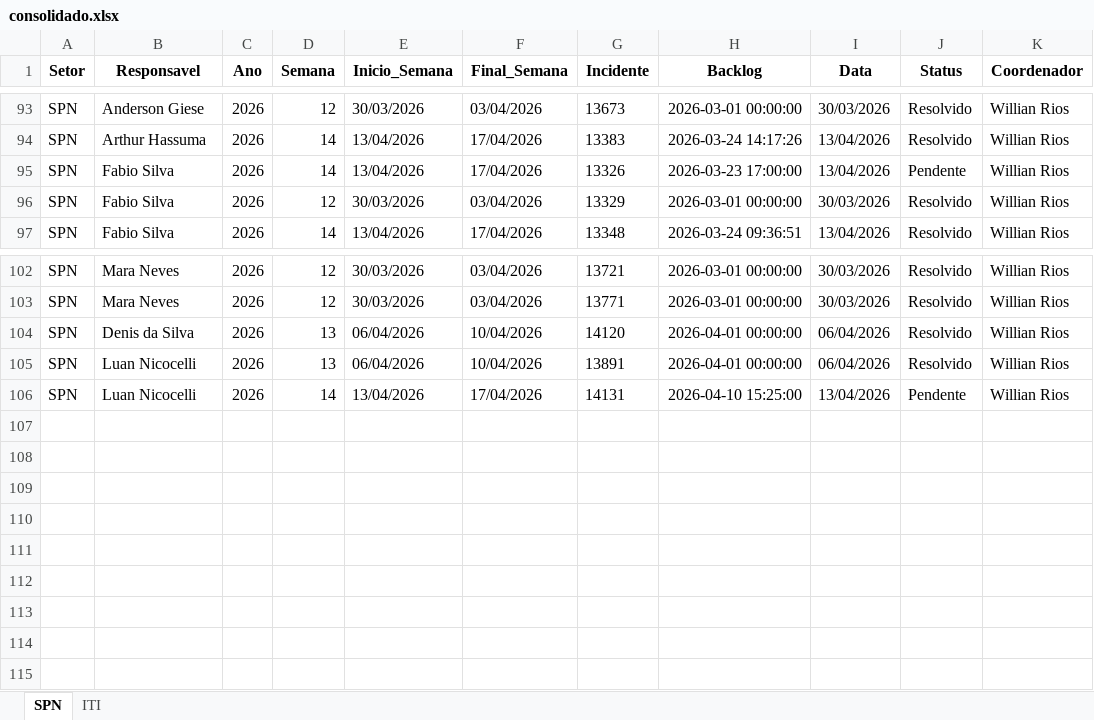
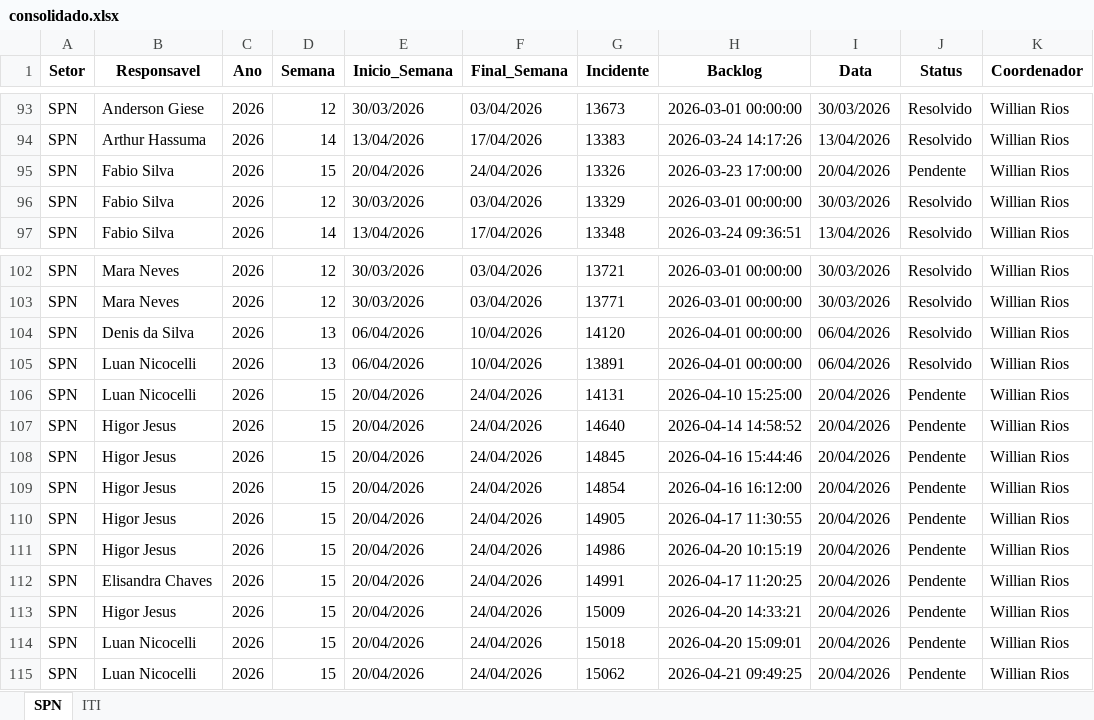
Before and after one commit to GeekFrancisco/Franciscodatais, an Excel workbook: data/base/consolidado.xlsx, sheet SPN, drawn as a sheet; only a part is shown, gaps mark what is left out; values as stored, in another font and other column widths than the file's, no borders; the diff names each change by its address in the sheet, - before the commit and + after, or states it on an @@ line.

```diff
--- a/data/base/consolidado.xlsx (sheet SPN)
+++ b/data/base/consolidado.xlsx (sheet SPN)
-D95 (Semana): 14
+D95 (Semana): 15
-E95 (Inicio_Semana): 13/04/2026
+E95 (Inicio_Semana): 20/04/2026
-F95 (Final_Semana): 17/04/2026
+F95 (Final_Semana): 24/04/2026
-I95 (Data): 13/04/2026
+I95 (Data): 20/04/2026
-D106 (Semana): 14
+D106 (Semana): 15
-E106 (Inicio_Semana): 13/04/2026
+E106 (Inicio_Semana): 20/04/2026
-F106 (Final_Semana): 17/04/2026
+F106 (Final_Semana): 24/04/2026
-I106 (Data): 13/04/2026
+I106 (Data): 20/04/2026
+row 107: SPN | Higor Jesus | 2026 | 15 | 20/04/2026 | 24/04/2026 | 14640 | 2026-04-14 14:58:52 | 20/04/2026 | Pendente | Willian Rios
+row 108: SPN | Higor Jesus | 2026 | 15 | 20/04/2026 | 24/04/2026 | 14845 | 2026-04-16 15:44:46 | 20/04/2026 | Pendente | Willian Rios
+row 109: SPN | Higor Jesus | 2026 | 15 | 20/04/2026 | 24/04/2026 | 14854 | 2026-04-16 16:12:00 | 20/04/2026 | Pendente | Willian Rios
+row 110: SPN | Higor Jesus | 2026 | 15 | 20/04/2026 | 24/04/2026 | 14905 | 2026-04-17 11:30:55 | 20/04/2026 | Pendente | Willian Rios
+row 111: SPN | Higor Jesus | 2026 | 15 | 20/04/2026 | 24/04/2026 | 14986 | 2026-04-20 10:15:19 | 20/04/2026 | Pendente | Willian Rios
+row 112: SPN | Elisandra Chaves | 2026 | 15 | 20/04/2026 | 24/04/2026 | 14991 | 2026-04-17 11:20:25 | 20/04/2026 | Pendente | Willian Rios
+row 113: SPN | Higor Jesus | 2026 | 15 | 20/04/2026 | 24/04/2026 | 15009 | 2026-04-20 14:33:21 | 20/04/2026 | Pendente | Willian Rios
+row 114: SPN | Luan Nicocelli | 2026 | 15 | 20/04/2026 | 24/04/2026 | 15018 | 2026-04-20 15:09:01 | 20/04/2026 | Pendente | Willian Rios
+row 115: SPN | Luan Nicocelli | 2026 | 15 | 20/04/2026 | 24/04/2026 | 15062 | 2026-04-21 09:49:25 | 20/04/2026 | Pendente | Willian Rios
```
Also changed, not shown: sheet ITI, 17 other files.
